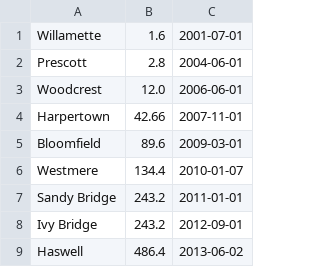
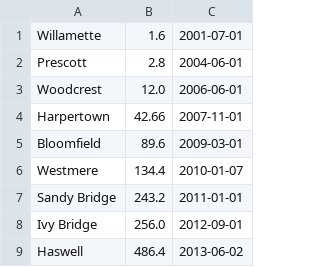
Before and after one commit to mgalloy/cpu-vs-gpu, a CSV file: intel-dp.csv, drawn as a sheet.

```diff
--- a/intel-dp.csv
+++ b/intel-dp.csv
@@ -7,3 +7,3 @@
 "Sandy Bridge", 243.2, "2011-01-01"
-"Ivy Bridge", 243.2, "2012-09-01"
+"Ivy Bridge", 256.0, "2012-09-01"
 "Haswell", 486.4, "2013-06-02"
```
Also changed, not shown: intel-sp.csv.
